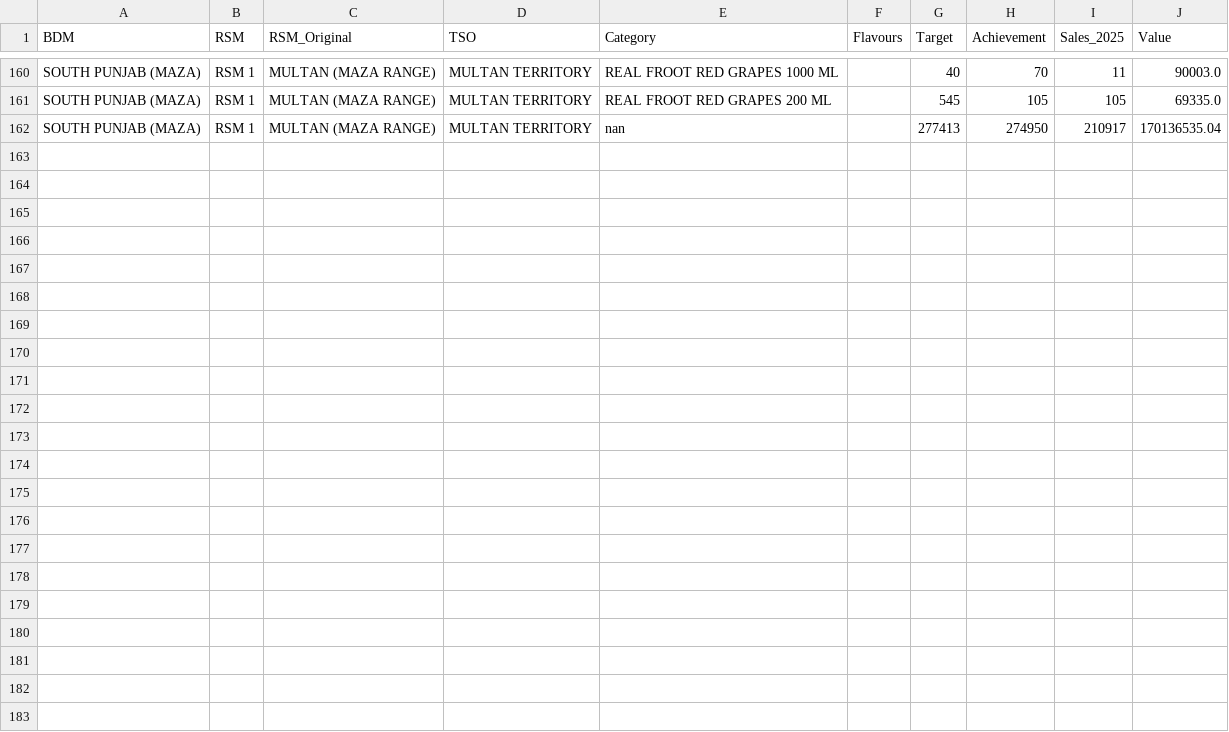
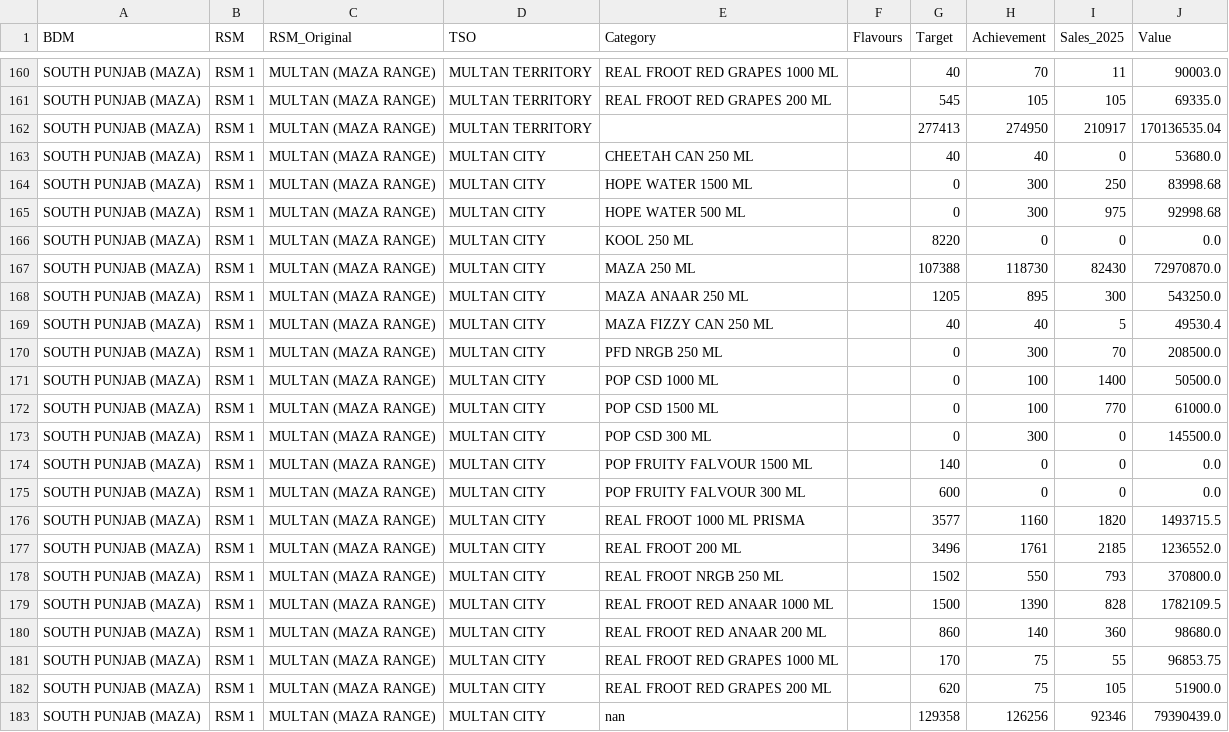
Before and after one commit to adeelrashid12/popular-dashboard, a CSV file: sales_database.csv, drawn as a sheet; only a part is shown, gaps mark what is left out.

Commit message:
Auto-update sales database

```diff
--- a/sales_database.csv
+++ b/sales_database.csv
@@ -161,2 +161,23 @@ SOUTH PUNJAB (MAZA),RSM 1,MULTAN (MAZA RANGE),MULTAN TERRITORY,REAL FROOT RED GR
 SOUTH PUNJAB (MAZA),RSM 1,MULTAN (MAZA RANGE),MULTAN TERRITORY,REAL FROOT RED GRAPES 200 ML,,545,105,105,69335.0
-SOUTH PUNJAB (MAZA),RSM 1,MULTAN (MAZA RANGE),MULTAN TERRITORY,nan,,277413,274950,210917,170136535.04
+SOUTH PUNJAB (MAZA),RSM 1,MULTAN (MAZA RANGE),MULTAN TERRITORY,,,277413,274950,210917,170136535.04
+SOUTH PUNJAB (MAZA),RSM 1,MULTAN (MAZA RANGE),MULTAN CITY,CHEETAH CAN 250 ML,,40,40,0,53680.0
+SOUTH PUNJAB (MAZA),RSM 1,MULTAN (MAZA RANGE),MULTAN CITY,HOPE WATER 1500 ML,,0,300,250,83998.68
+SOUTH PUNJAB (MAZA),RSM 1,MULTAN (MAZA RANGE),MULTAN CITY,HOPE WATER 500 ML,,0,300,975,92998.68
+SOUTH PUNJAB (MAZA),RSM 1,MULTAN (MAZA RANGE),MULTAN CITY,KOOL 250 ML,,8220,0,0,0.0
+SOUTH PUNJAB (MAZA),RSM 1,MULTAN (MAZA RANGE),MULTAN CITY,MAZA 250 ML,,107388,118730,82430,72970870.0
+SOUTH PUNJAB (MAZA),RSM 1,MULTAN (MAZA RANGE),MULTAN CITY,MAZA ANAAR 250 ML,,1205,895,300,543250.0
+SOUTH PUNJAB (MAZA),RSM 1,MULTAN (MAZA RANGE),MULTAN CITY,MAZA FIZZY CAN 250 ML,,40,40,5,49530.4
+SOUTH PUNJAB (MAZA),RSM 1,MULTAN (MAZA RANGE),MULTAN CITY,PFD NRGB 250 ML,,0,300,70,208500.0
+SOUTH PUNJAB (MAZA),RSM 1,MULTAN (MAZA RANGE),MULTAN CITY,POP CSD 1000 ML,,0,100,1400,50500.0
+SOUTH PUNJAB (MAZA),RSM 1,MULTAN (MAZA RANGE),MULTAN CITY,POP CSD 1500 ML,,0,100,770,61000.0
+SOUTH PUNJAB (MAZA),RSM 1,MULTAN (MAZA RANGE),MULTAN CITY,POP CSD 300 ML,,0,300,0,145500.0
+SOUTH PUNJAB (MAZA),RSM 1,MULTAN (MAZA RANGE),MULTAN CITY,POP FRUITY FALVOUR 1500 ML,,140,0,0,0.0
+SOUTH PUNJAB (MAZA),RSM 1,MULTAN (MAZA RANGE),MULTAN CITY,POP FRUITY FALVOUR 300 ML,,600,0,0,0.0
+SOUTH PUNJAB (MAZA),RSM 1,MULTAN (MAZA RANGE),MULTAN CITY,REAL FROOT 1000 ML PRISMA,,3577,1160,1820,1493715.5
+SOUTH PUNJAB (MAZA),RSM 1,MULTAN (MAZA RANGE),MULTAN CITY,REAL FROOT 200 ML,,3496,1761,2185,1236552.0
+SOUTH PUNJAB (MAZA),RSM 1,MULTAN (MAZA RANGE),MULTAN CITY,REAL FROOT NRGB 250 ML,,1502,550,793,370800.0
+SOUTH PUNJAB (MAZA),RSM 1,MULTAN (MAZA RANGE),MULTAN CITY,REAL FROOT RED ANAAR 1000 ML,,1500,1390,828,1782109.5
+SOUTH PUNJAB (MAZA),RSM 1,MULTAN (MAZA RANGE),MULTAN CITY,REAL FROOT RED ANAAR 200 ML,,860,140,360,98680.0
+SOUTH PUNJAB (MAZA),RSM 1,MULTAN (MAZA RANGE),MULTAN CITY,REAL FROOT RED GRAPES 1000 ML,,170,75,55,96853.75
+SOUTH PUNJAB (MAZA),RSM 1,MULTAN (MAZA RANGE),MULTAN CITY,REAL FROOT RED GRAPES 200 ML,,620,75,105,51900.0
+SOUTH PUNJAB (MAZA),RSM 1,MULTAN (MAZA RANGE),MULTAN CITY,nan,,129358,126256,92346,79390439.0
```
